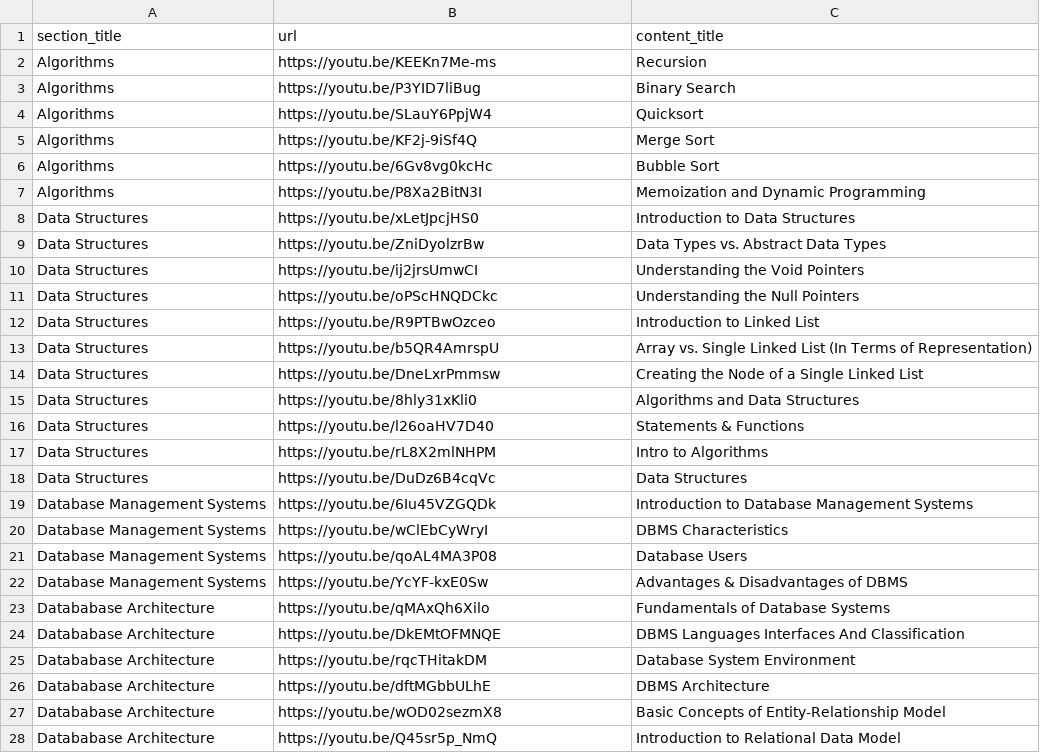
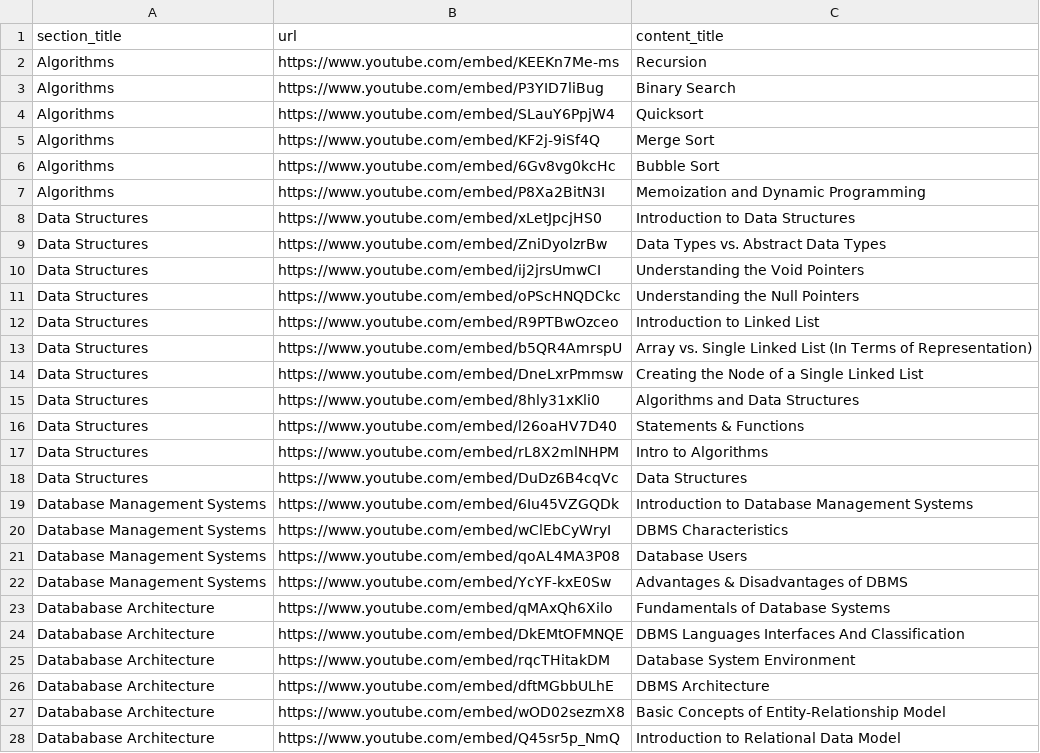
Before and after one commit to deniz-ozcan/LMSApp, a CSV file: lmsapp.webui/Identity/InitialData/contents.csv, drawn as a sheet; only a part is shown; the diff covers the shown part only.

```diff
--- a/lmsapp.webui/Identity/InitialData/contents.csv
+++ b/lmsapp.webui/Identity/InitialData/contents.csv
@@ -1,28 +1,28 @@
 section_title,url,content_title
-Algorithms,https://youtu.be/KEEKn7Me-ms,Recursion
-Algorithms,https://youtu.be/P3YID7liBug,Binary Search
-Algorithms,https://youtu.be/SLauY6PpjW4,Quicksort
-Algorithms,https://youtu.be/KF2j-9iSf4Q,Merge Sort
-Algorithms,https://youtu.be/6Gv8vg0kcHc,Bubble Sort
-Algorithms,https://youtu.be/P8Xa2BitN3I,Memoization and Dynamic Programming
-Data Structures,https://youtu.be/xLetJpcjHS0,Introduction to Data Structures
-Data Structures,https://youtu.be/ZniDyolzrBw,Data Types vs. Abstract Data Types
-Data Structures,https://youtu.be/ij2jrsUmwCI,Understanding the Void Pointers
-Data Structures,https://youtu.be/oPScHNQDCkc,Understanding the Null Pointers
-Data Structures,https://youtu.be/R9PTBwOzceo,Introduction to Linked List
-Data Structures,https://youtu.be/b5QR4AmrspU,Array vs. Single Linked List (In Terms of Representation)
-Data Structures,https://youtu.be/DneLxrPmmsw,Creating the Node of a Single Linked List
-Data Structures,https://youtu.be/8hly31xKli0,Algorithms and Data Structures
-Data Structures,https://youtu.be/l26oaHV7D40,Statements & Functions
-Data Structures,https://youtu.be/rL8X2mlNHPM,Intro to Algorithms
-Data Structures,https://youtu.be/DuDz6B4cqVc,Data Structures
-Database Management Systems,https://youtu.be/6Iu45VZGQDk,Introduction to Database Management Systems
-Database Management Systems,https://youtu.be/wClEbCyWryI,DBMS Characteristics
-Database Management Systems,https://youtu.be/qoAL4MA3P08,Database Users
-Database Management Systems,https://youtu.be/YcYF-kxE0Sw,Advantages & Disadvantages of DBMS
-Datababase Architecture,https://youtu.be/qMAxQh6Xilo,Fundamentals of Database Systems
-Datababase Architecture,https://youtu.be/DkEMtOFMNQE,DBMS Languages Interfaces And Classification
-Datababase Architecture,https://youtu.be/rqcTHitakDM,Database System Environment
-Datababase Architecture,https://youtu.be/dftMGbbULhE,DBMS Architecture
-Datababase Architecture,https://youtu.be/wOD02sezmX8,Basic Concepts of Entity-Relationship Model
-Datababase Architecture,https://youtu.be/Q45sr5p_NmQ,Introduction to Relational Data Model
+Algorithms,https://www.youtube.com/embed/KEEKn7Me-ms,Recursion
+Algorithms,https://www.youtube.com/embed/P3YID7liBug,Binary Search
+Algorithms,https://www.youtube.com/embed/SLauY6PpjW4,Quicksort
+Algorithms,https://www.youtube.com/embed/KF2j-9iSf4Q,Merge Sort
+Algorithms,https://www.youtube.com/embed/6Gv8vg0kcHc,Bubble Sort
+Algorithms,https://www.youtube.com/embed/P8Xa2BitN3I,Memoization and Dynamic Programming
+Data Structures,https://www.youtube.com/embed/xLetJpcjHS0,Introduction to Data Structures
+Data Structures,https://www.youtube.com/embed/ZniDyolzrBw,Data Types vs. Abstract Data Types
+Data Structures,https://www.youtube.com/embed/ij2jrsUmwCI,Understanding the Void Pointers
+Data Structures,https://www.youtube.com/embed/oPScHNQDCkc,Understanding the Null Pointers
+Data Structures,https://www.youtube.com/embed/R9PTBwOzceo,Introduction to Linked List
+Data Structures,https://www.youtube.com/embed/b5QR4AmrspU,Array vs. Single Linked List (In Terms of Representation)
+Data Structures,https://www.youtube.com/embed/DneLxrPmmsw,Creating the Node of a Single Linked List
+Data Structures,https://www.youtube.com/embed/8hly31xKli0,Algorithms and Data Structures
+Data Structures,https://www.youtube.com/embed/l26oaHV7D40,Statements & Functions
+Data Structures,https://www.youtube.com/embed/rL8X2mlNHPM,Intro to Algorithms
+Data Structures,https://www.youtube.com/embed/DuDz6B4cqVc,Data Structures
+Database Management Systems,https://www.youtube.com/embed/6Iu45VZGQDk,Introduction to Database Management Systems
+Database Management Systems,https://www.youtube.com/embed/wClEbCyWryI,DBMS Characteristics
+Database Management Systems,https://www.youtube.com/embed/qoAL4MA3P08,Database Users
+Database Management Systems,https://www.youtube.com/embed/YcYF-kxE0Sw,Advantages & Disadvantages of DBMS
+Datababase Architecture,https://www.youtube.com/embed/qMAxQh6Xilo,Fundamentals of Database Systems
+Datababase Architecture,https://www.youtube.com/embed/DkEMtOFMNQE,DBMS Languages Interfaces And Classification
+Datababase Architecture,https://www.youtube.com/embed/rqcTHitakDM,Database System Environment
+Datababase Architecture,https://www.youtube.com/embed/dftMGbbULhE,DBMS Architecture
+Datababase Architecture,https://www.youtube.com/embed/wOD02sezmX8,Basic Concepts of Entity-Relationship Model
+Datababase Architecture,https://www.youtube.com/embed/Q45sr5p_NmQ,Introduction to Relational Data Model
```
Also changed, not shown: 24 edited cells elsewhere in this file, 19 other files.
